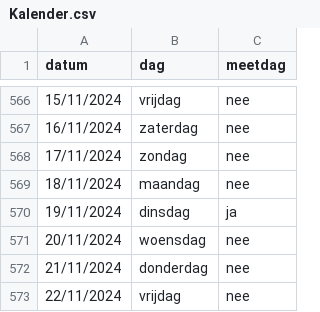
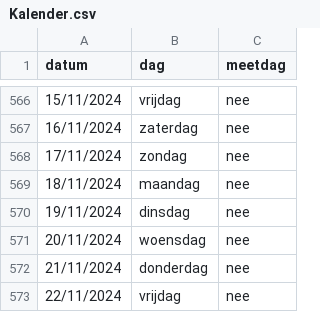
Before and after one commit to stijnmint/Oosterweel, a CSV file: Kalender.csv, drawn as a sheet; only a part is shown, gaps mark what is left out.

Commit message:
tem 10 december

```diff
--- a/Kalender.csv
+++ b/Kalender.csv
@@ -569,3 +569,3 @@
 18/11/2024,maandag,nee
-19/11/2024,dinsdag,ja
+19/11/2024,dinsdag,nee
 20/11/2024,woensdag,nee
```
